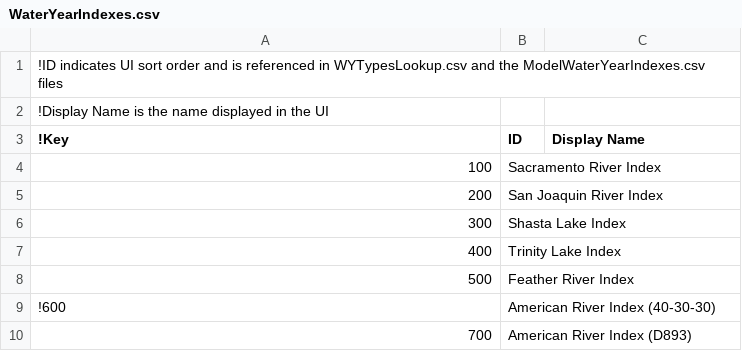
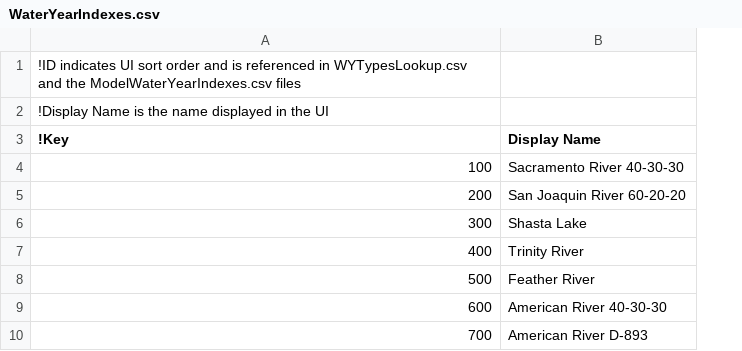
Before and after one commit to CentralValleyModeling/DWR-Enhanced-Post-Processing-Tool, a CSV file: eppt-nbui/src/main/config/WaterYearIndexes.csv, drawn as a sheet; removed rows and columns are numbered as before the commit, all else as after; the diff names each change by its address in the sheet, - before the commit and + after, or states it on an @@ line.

```diff
--- a/eppt-nbui/src/main/config/WaterYearIndexes.csv
+++ b/eppt-nbui/src/main/config/WaterYearIndexes.csv
-column B (ID), rows 4-8: Sacramento River Index | San Joaquin River Index | Shasta Lake Index | Trinity Lake Index | Feather River Index; row 10: American River Index (D893)
-B4 (Display Name): (empty)
+B4 (Display Name): Sacramento River 40-30-30
-B5 (Display Name): (empty)
+B5 (Display Name): San Joaquin River 60-20-20
-B6 (Display Name): (empty)
+B6 (Display Name): Shasta Lake
-B7 (Display Name): (empty)
+B7 (Display Name): Trinity River
-B8 (Display Name): (empty)
+B8 (Display Name): Feather River
-row 9: !600 | American River Index (40-30-30)
+row 9: 600 | American River 40-30-30
-B10 (Display Name): (empty)
+B10 (Display Name): American River D-893
```
Also changed, not shown: eppt-nbui/src/main/config/CalLite/ModelWaterYearIndexes.csv, eppt-nbui/src/main/config/CalSim2/ModelWaterYearIndexes.csv, 2 other files.
